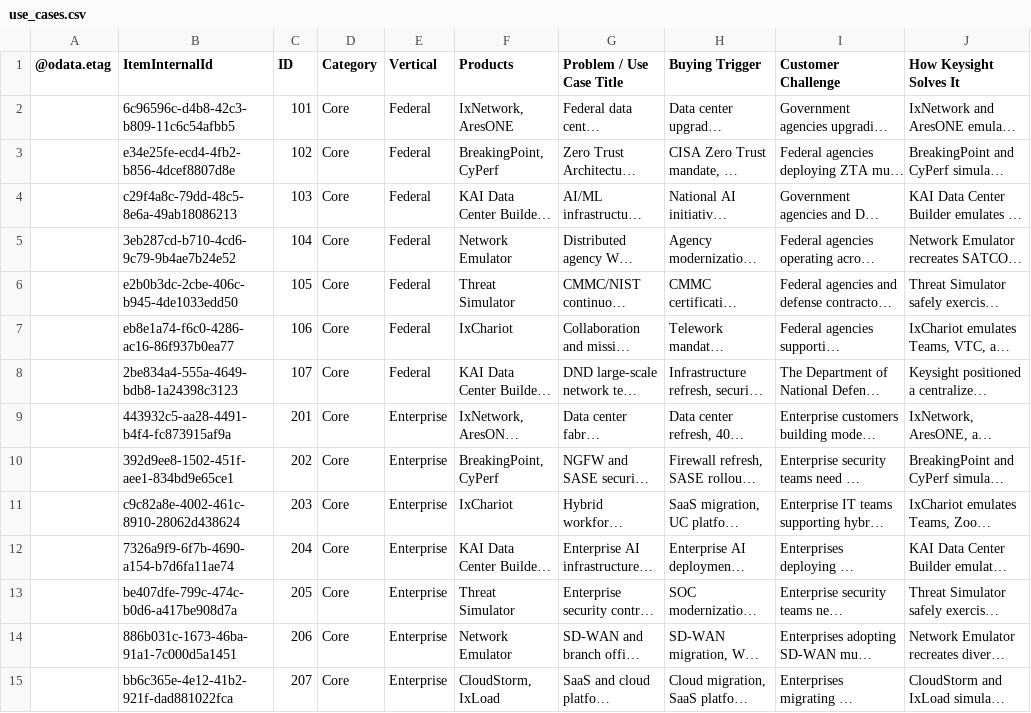
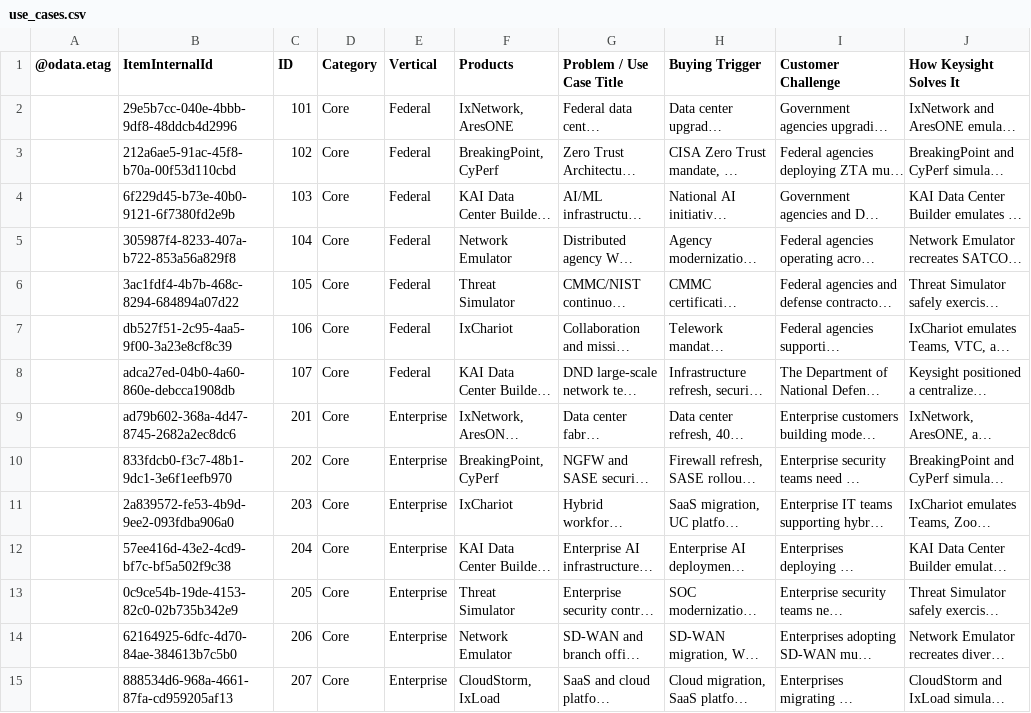
Before and after one commit to sksrinivasan27/keysight-nts-hub-pipeline, a CSV file: data/use_cases.csv, drawn as a sheet; only a part is shown; long unchanged cells end in …; the diff covers the shown part only; the diff names each change by its address in the sheet, - before the commit and + after, or states it on an @@ line.

Commit message:
Auto-update: Excel sync

```diff
--- a/data/use_cases.csv
+++ b/data/use_cases.csv
-B2 (ItemInternalId): 6c96596c-d4b8-42c3-b809-11c6c54afbb5
+B2 (ItemInternalId): 29e5b7cc-040e-4bbb-9df8-48ddcb4d2996
-B3 (ItemInternalId): e34e25fe-ecd4-4fb2-b856-4dcef8807d8e
+B3 (ItemInternalId): 212a6ae5-91ac-45f8-b70a-00f53d110cbd
-B4 (ItemInternalId): c29f4a8c-79dd-48c5-8e6a-49ab18086213
+B4 (ItemInternalId): 6f229d45-b73e-40b0-9121-6f7380fd2e9b
-B5 (ItemInternalId): 3eb287cd-b710-4cd6-9c79-9b4ae7b24e52
+B5 (ItemInternalId): 305987f4-8233-407a-b722-853a56a829f8
-B6 (ItemInternalId): e2b0b3dc-2cbe-406c-b945-4de1033edd50
+B6 (ItemInternalId): 3ac1fdf4-4b7b-468c-8294-684894a07d22
-B7 (ItemInternalId): eb8e1a74-f6c0-4286-ac16-86f937b0ea77
+B7 (ItemInternalId): db527f51-2c95-4aa5-9f00-3a23e8cf8c39
-B8 (ItemInternalId): 2be834a4-555a-4649-bdb8-1a24398c3123
+B8 (ItemInternalId): adca27ed-04b0-4a60-860e-debcca1908db
-B9 (ItemInternalId): 443932c5-aa28-4491-b4f4-fc873915af9a
+B9 (ItemInternalId): ad79b602-368a-4d47-8745-2682a2ec8dc6
-B10 (ItemInternalId): 392d9ee8-1502-451f-aee1-834bd9e65ce1
+B10 (ItemInternalId): 833fdcb0-f3c7-48b1-9dc1-3e6f1eefb970
-B11 (ItemInternalId): c9c82a8e-4002-461c-8910-28062d438624
+B11 (ItemInternalId): 2a839572-fe53-4b9d-9ee2-093fdba906a0
-B12 (ItemInternalId): 7326a9f9-6f7b-4690-a154-b7d6fa11ae74
+B12 (ItemInternalId): 57ee416d-43e2-4cd9-bf7c-bf5a502f9c38
-B13 (ItemInternalId): be407dfe-799c-474c-b0d6-a417be908d7a
+B13 (ItemInternalId): 0c9ce54b-19de-4153-82c0-02b735b342e9
-B14 (ItemInternalId): 886b031c-1673-46ba-91a1-7c000d5a1451
+B14 (ItemInternalId): 62164925-6dfc-4d70-84ae-384613b7c5b0
-B15 (ItemInternalId): bb6c365e-4e12-41b2-921f-dad881022fca
+B15 (ItemInternalId): 888534d6-968a-4661-87fa-cd959205af13
```
Also changed, not shown: 52 edited cells elsewhere in this file.
